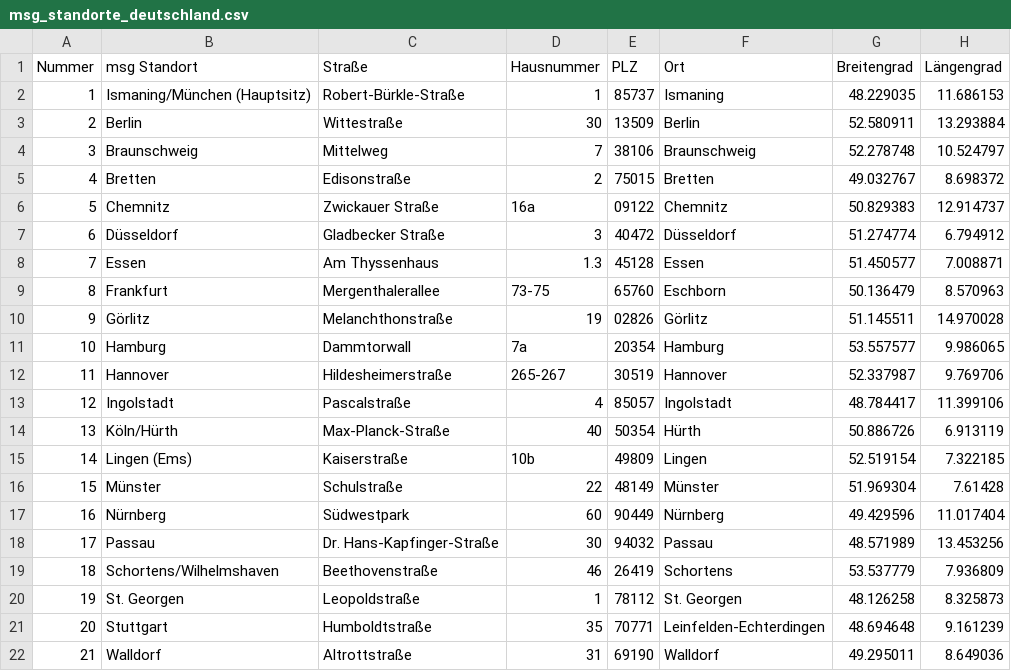
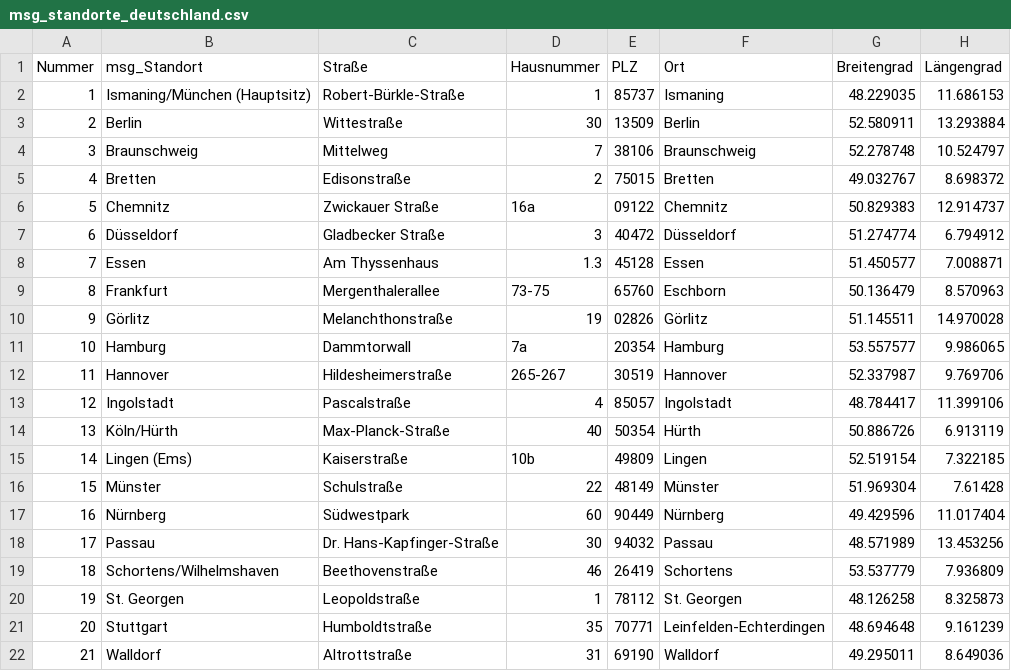
Before and after one commit to stelo-lg/challenge_TSP, a CSV file: msg_standorte_deutschland.csv, drawn as a sheet.

```diff
--- a/msg_standorte_deutschland.csv
+++ b/msg_standorte_deutschland.csv
@@ -1,2 +1,2 @@
-Nummer,msg Standort,Straße,Hausnummer,PLZ,Ort,Breitengrad,Längengrad
+Nummer,msg_Standort,Straße,Hausnummer,PLZ,Ort,Breitengrad,Längengrad
 1,Ismaning/München (Hauptsitz),Robert-Bürkle-Straße,1,85737,Ismaning,48.229035,11.686153
```
Also changed, not shown: 2 other files.
